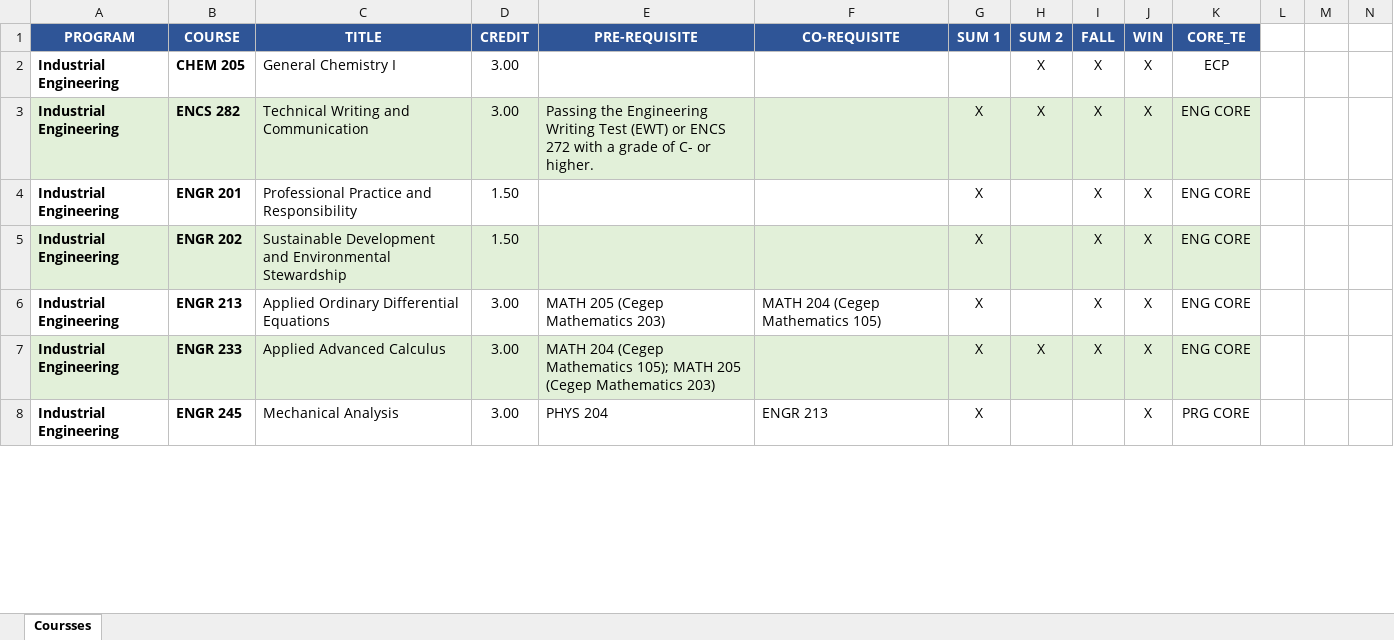
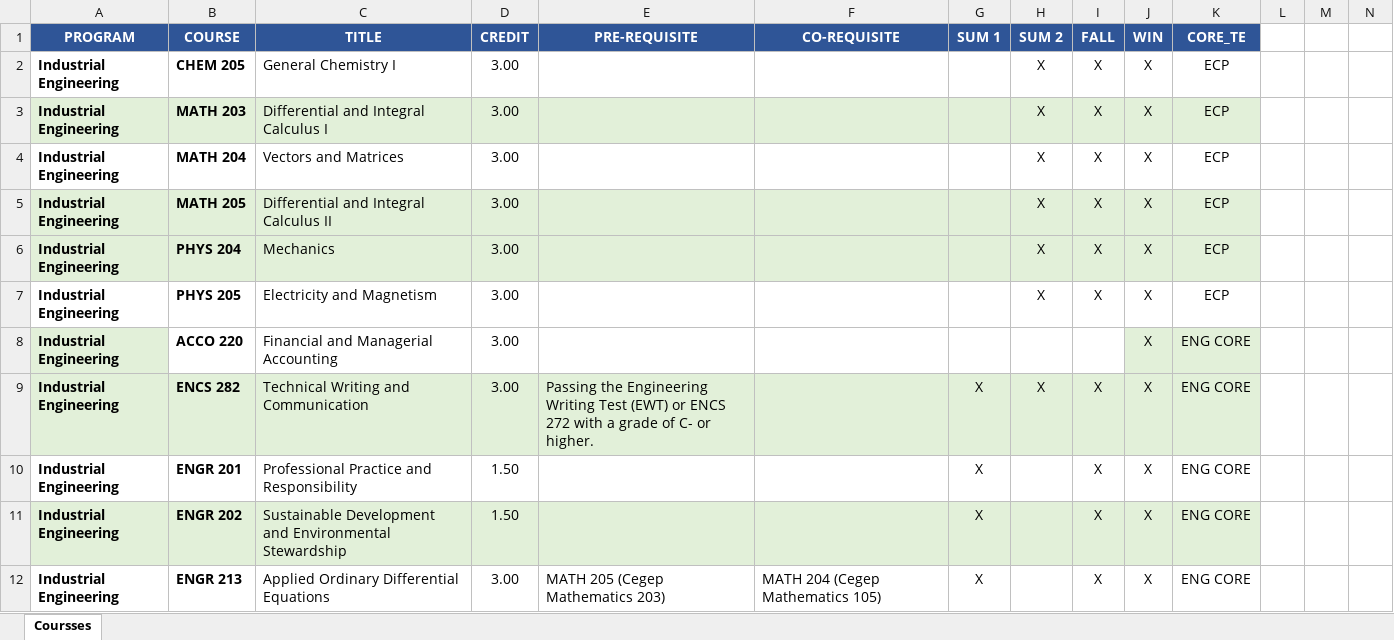
Before and after one commit to concordiasequnceplanner/coop-planner, an Excel workbook: CORE_TE.xlsx, sheet Coursses, drawn as a sheet; only a part is shown; values as stored, in another font and other column widths than the file's, no borders; conditional formats not drawn; addresses are those after the commit; rows hold the shown columns only; the diff covers the shown part only; the diff names each change by its address in the sheet, - before the commit and + after, or states it on an @@ line.

```diff
--- a/CORE_TE.xlsx (sheet Coursses)
+++ b/CORE_TE.xlsx (sheet Coursses)
-B3 (COURSE): ENCS 282
+B3 (COURSE): MATH 203
-C3 (TITLE): Technical Writing and Communication
+C3 (TITLE): Differential and Integral Calculus I
-E3 (PRE-REQUISITE): Passing the Engineering Writing Test (EWT) or ENCS 272 with a grade of C- or higher.
+E3 (PRE-REQUISITE): (empty)
-G3:G7 (SUM 1): X
+G3:G7 (SUM 1): (empty)
-K3:K7 (CORE_TE): ENG CORE
+K3:K7 (CORE_TE): ECP
-B4 (COURSE): ENGR 201
+B4 (COURSE): MATH 204
-C4 (TITLE): Professional Practice and Responsibility
+C4 (TITLE): Vectors and Matrices
-D4:D5 (CREDIT): 1.50
+D4:D5 (CREDIT): 3.00
-H4:H6 (SUM 2): (empty)
+H4:H6 (SUM 2): X
-B5 (COURSE): ENGR 202
+B5 (COURSE): MATH 205
-C5 (TITLE): Sustainable Development and Environmental Stewardship
+C5 (TITLE): Differential and Integral Calculus II
-A6:K6 fill: none
+A6:K6 fill: #E2F0D9
-B6 (COURSE): ENGR 213
+B6 (COURSE): PHYS 204
-C6 (TITLE): Applied Ordinary Differential Equations
+C6 (TITLE): Mechanics
-E6 (PRE-REQUISITE): MATH 205 (Cegep Mathematics 203)
+E6 (PRE-REQUISITE): (empty)
-F6 (CO-REQUISITE): MATH 204 (Cegep Mathematics 105)
+F6 (CO-REQUISITE): (empty)
-A7:K7 fill: #E2F0D9
+A7:K7 fill: none
-B7 (COURSE): ENGR 233
+B7 (COURSE): PHYS 205
-C7 (TITLE): Applied Advanced Calculus
+C7 (TITLE): Electricity and Magnetism
-E7 (PRE-REQUISITE): MATH 204 (Cegep Mathematics 105); MATH 205 (Cegep Mathematics 203)
+E7 (PRE-REQUISITE): (empty)
@@ row 43 moved to row 8: Industrial Engineering @@
+row 9: Industrial Engineering | ENCS 282 | Technical Writing and Communication | 3.00 | Passing the Engineering Writing Test (EWT) or ENCS 272 with a grade of C- or higher. |  | X | X | X | X | ENG CORE
+row 10: Industrial Engineering | ENGR 201 | Professional Practice and Responsibility | 1.50 |  |  | X |  | X | X | ENG CORE
+row 11: Industrial Engineering | ENGR 202 | Sustainable Development and Environmental Stewardship | 1.50 |  |  | X |  | X | X | ENG CORE
-B12 (COURSE): ENGR 245
+B12 (COURSE): ENGR 213
-C12 (TITLE): Mechanical Analysis
+C12 (TITLE): Applied Ordinary Differential Equations
-E12 (PRE-REQUISITE): PHYS 204
+E12 (PRE-REQUISITE): MATH 205 (Cegep Mathematics 203)
-F12 (CO-REQUISITE): ENGR 213
+F12 (CO-REQUISITE): MATH 204 (Cegep Mathematics 105)
-I12 (FALL): (empty)
+I12 (FALL): X
-K12 (CORE_TE): PRG CORE
+K12 (CORE_TE): ENG CORE
```
Also changed, not shown: 7 added rows, 7 removed rows, 11 moved rows, 25 edited cells and cell formats elsewhere in this sheet, 1 other file.
